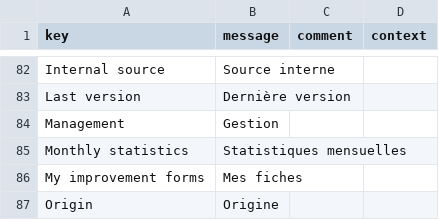
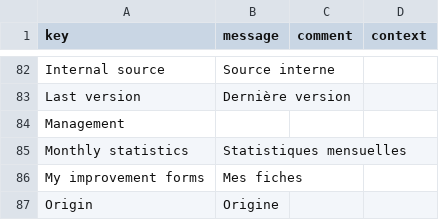
Before and after one commit to beuss/axelor-community, a CSV file: stlr-qms/src/main/resources/i18n/messages_fr.csv, drawn as a sheet; only a part is shown, gaps mark what is left out.

Commit message:
qms: don't translate management to fit the norm

```diff
--- a/stlr-qms/src/main/resources/i18n/messages_fr.csv
+++ b/stlr-qms/src/main/resources/i18n/messages_fr.csv
@@ -83,3 +83,3 @@
 "Last version","Dernière version",,
-"Management","Gestion",,
+"Management",,,
 "Monthly statistics","Statistiques mensuelles",,
```
